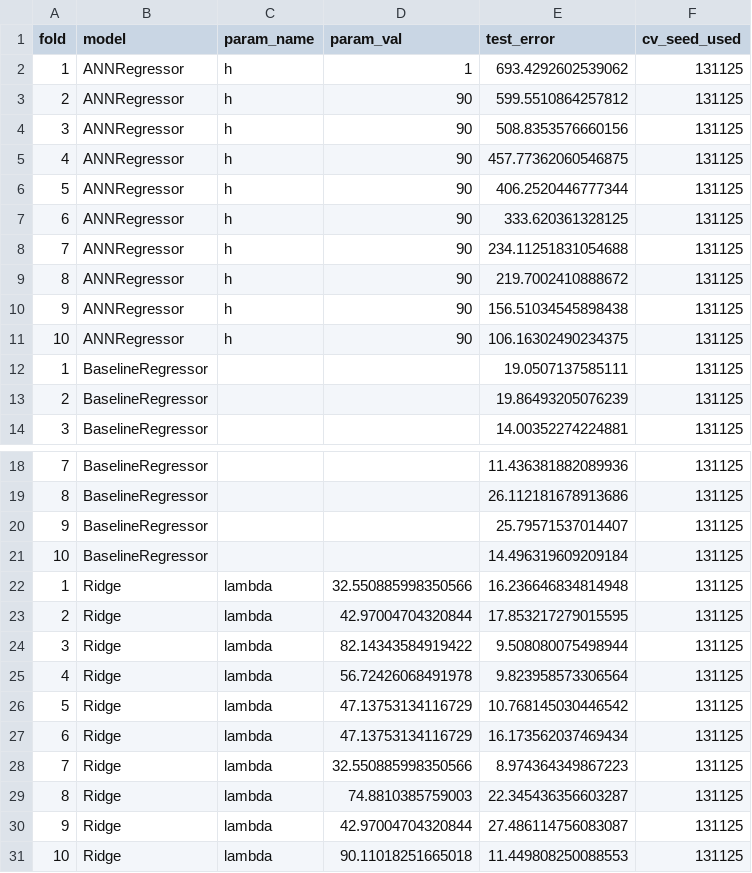
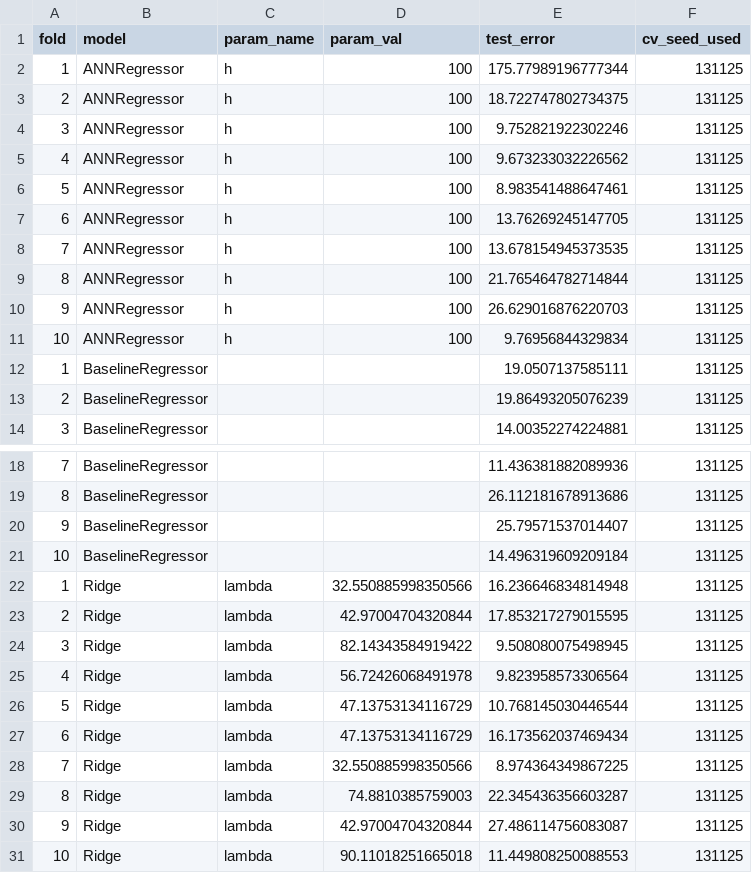
Before and after one commit to krusand/02452-ML-Project, a CSV file: tlcv_results/regression_results.csv, drawn as a sheet; only a part is shown, gaps mark what is left out.

Commit message:
results: new results

```diff
--- a/tlcv_results/regression_results.csv
+++ b/tlcv_results/regression_results.csv
@@ -1,12 +1,12 @@
 fold,model,param_name,param_val,test_error,cv_seed_used
-1,ANNRegressor,h,1,693.4292602539062,131125
-2,ANNRegressor,h,90,599.5510864257812,131125
-3,ANNRegressor,h,90,508.8353576660156,131125
-4,ANNRegressor,h,90,457.77362060546875,131125
-5,ANNRegressor,h,90,406.2520446777344,131125
-6,ANNRegressor,h,90,333.620361328125,131125
-7,ANNRegressor,h,90,234.11251831054688,131125
-8,ANNRegressor,h,90,219.7002410888672,131125
-9,ANNRegressor,h,90,156.51034545898438,131125
-10,ANNRegressor,h,90,106.16302490234375,131125
+1,ANNRegressor,h,100,175.77989196777344,131125
+2,ANNRegressor,h,100,18.722747802734375,131125
+3,ANNRegressor,h,100,9.752821922302246,131125
+4,ANNRegressor,h,100,9.673233032226562,131125
+5,ANNRegressor,h,100,8.983541488647461,131125
+6,ANNRegressor,h,100,13.76269245147705,131125
+7,ANNRegressor,h,100,13.678154945373535,131125
+8,ANNRegressor,h,100,21.765464782714844,131125
+9,ANNRegressor,h,100,26.629016876220703,131125
+10,ANNRegressor,h,100,9.76956844329834,131125
 1,BaselineRegressor,,,19.0507137585111,131125
@@ -23,7 +23,7 @@ fold,model,param_name,param_val,test_error,cv_seed_used
 2,Ridge,lambda,42.97004704320844,17.853217279015595,131125
-3,Ridge,lambda,82.14343584919422,9.508080075498944,131125
+3,Ridge,lambda,82.14343584919422,9.508080075498945,131125
 4,Ridge,lambda,56.72426068491978,9.823958573306564,131125
-5,Ridge,lambda,47.13753134116729,10.768145030446542,131125
+5,Ridge,lambda,47.13753134116729,10.768145030446544,131125
 6,Ridge,lambda,47.13753134116729,16.173562037469434,131125
-7,Ridge,lambda,32.550885998350566,8.974364349867223,131125
+7,Ridge,lambda,32.550885998350566,8.974364349867225,131125
 8,Ridge,lambda,74.8810385759003,22.345436356603287,131125
```
Also changed, not shown: tlcv_results/classification_results.csv.
